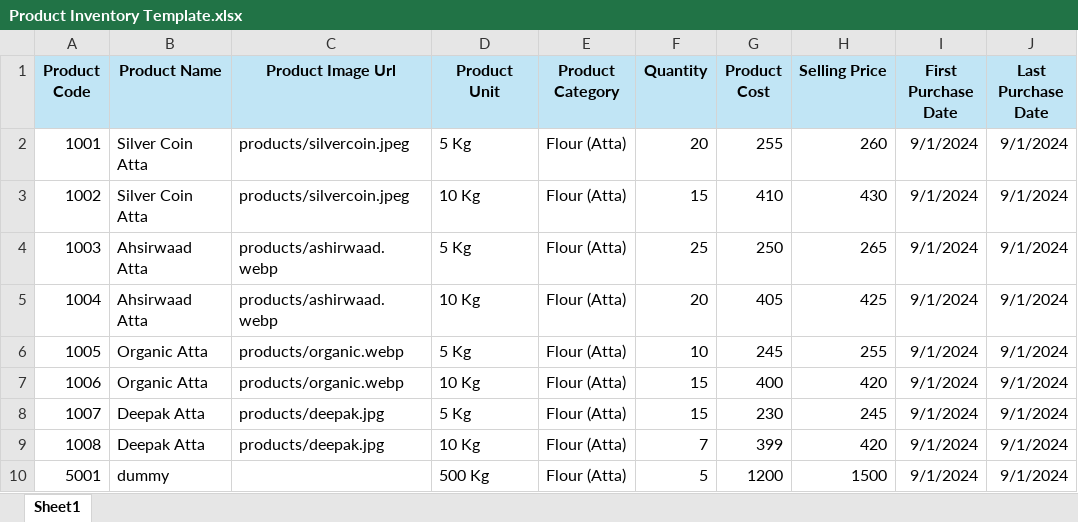
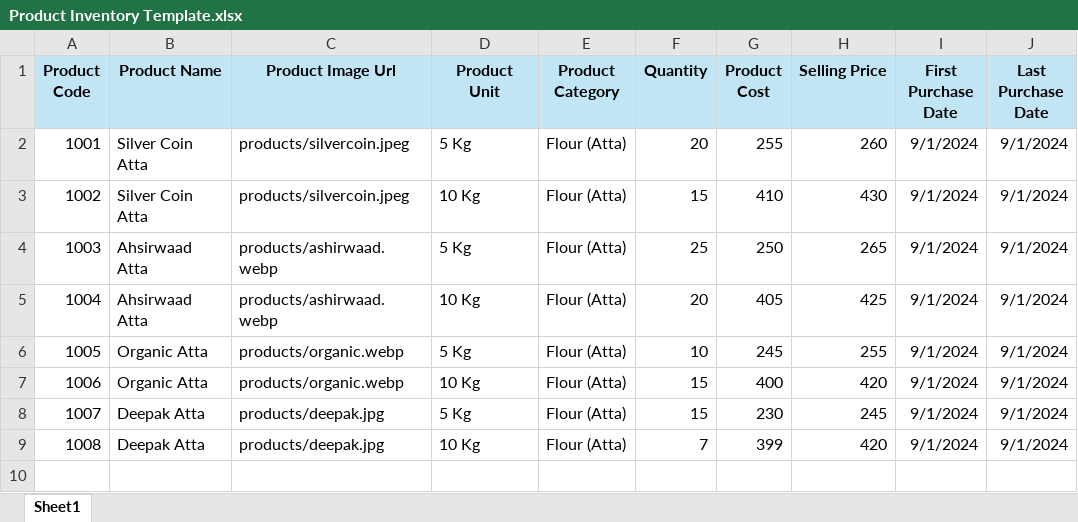
Before and after one commit to mustafanahar7/citymart, an Excel workbook: excelfiles/Product Inventory Template.xlsx, sheet Sheet1, drawn as a sheet; values as stored, in another font and other column widths than the file's, no borders; the diff names each change by its address in the sheet, - before the commit and + after, or states it on an @@ line.

```diff
--- a/excelfiles/Product Inventory Template.xlsx (sheet Sheet1)
+++ b/excelfiles/Product Inventory Template.xlsx (sheet Sheet1)
-row 10: 5001 | dummy |  | 500 Kg | Flour (Atta) | 5 | 1200 | 1500 | 9/1/2024 | 9/1/2024
```
Also changed, not shown: 2 other files.
